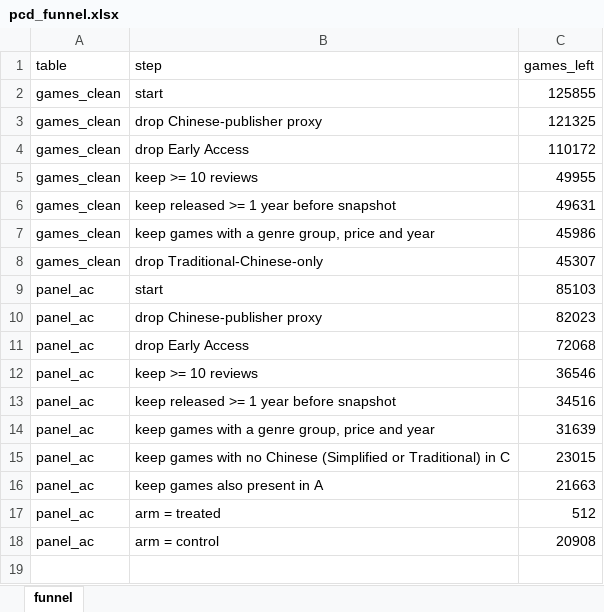
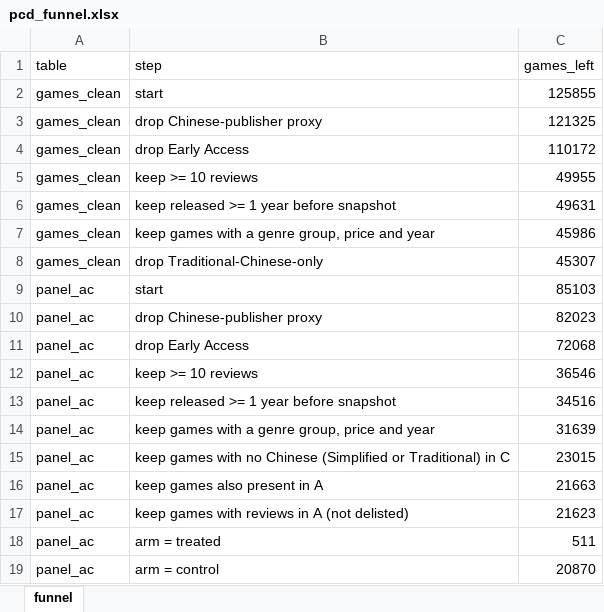
Before and after one commit to theonlypgk/data2010-steam-chinese, an Excel workbook: data/processed/pcd_funnel.xlsx, sheet funnel, drawn as a sheet; values as stored, in another font and other column widths than the file's, no borders; addresses are those after the commit; the diff names each change by its address in the sheet, - before the commit and + after, or states it on an @@ line.

```diff
--- a/data/processed/pcd_funnel.xlsx (sheet funnel)
+++ b/data/processed/pcd_funnel.xlsx (sheet funnel)
+row 17: panel_ac | keep games with reviews in A (not delisted) | 21623
-C18 (games_left): 512
+C18 (games_left): 511
-C19 (games_left): 20908
+C19 (games_left): 20870
```
Also changed, not shown: data/processed/pcd_data_dictionary.xlsx, data/processed/pcd_sq1_groups.xlsx, 9 other files.
